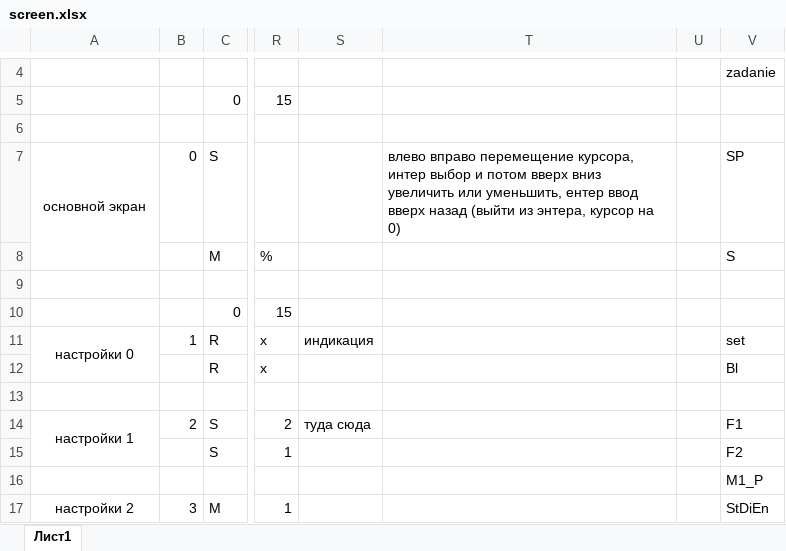
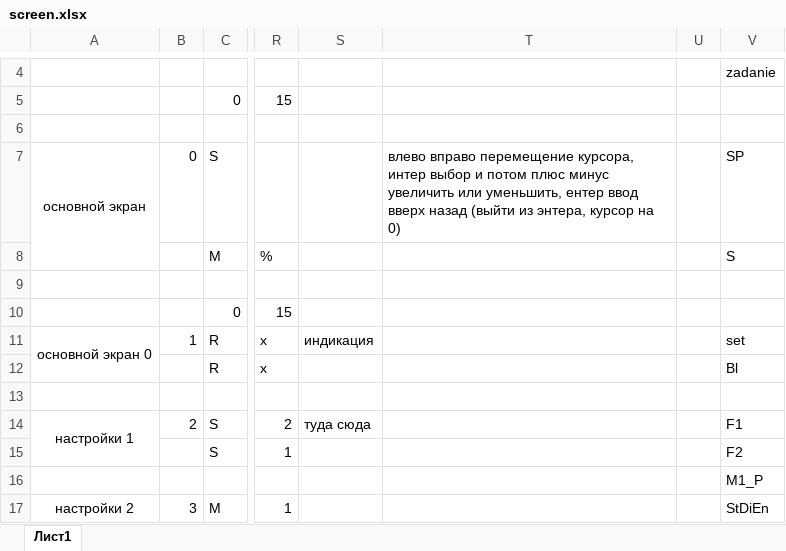
Before and after one commit to Ilshat-cloud/CNC_dividing_head, an Excel workbook: screen.xlsx, sheet Лист1, drawn as a sheet; only a part is shown, gaps mark what is left out; values as stored, in another font and other column widths than the file's, no borders; the diff names each change by its address in the sheet, - before the commit and + after, or states it on an @@ line.

Commit message:
Делаю переходы по экранам, на 3 странице настроек отсановился

```diff
--- a/screen.xlsx (sheet Лист1)
+++ b/screen.xlsx (sheet Лист1)
-T7: …и потом вверх вниз увеличить или…
+T7: …и потом плюс минус увеличить или…
-A11: настройки 0
+A11: основной экран 0
```
Also changed, not shown: 17 other files.
